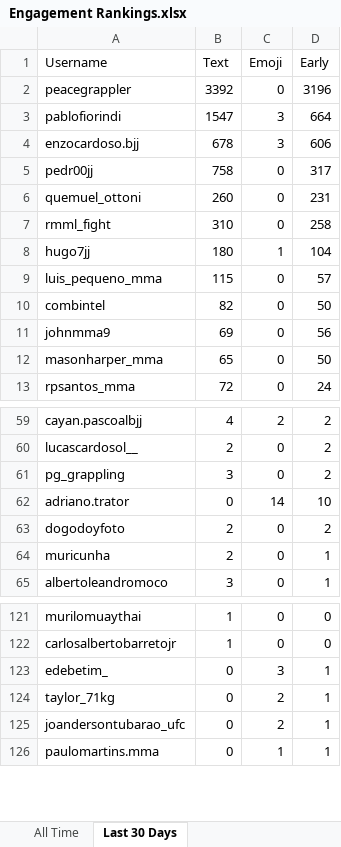
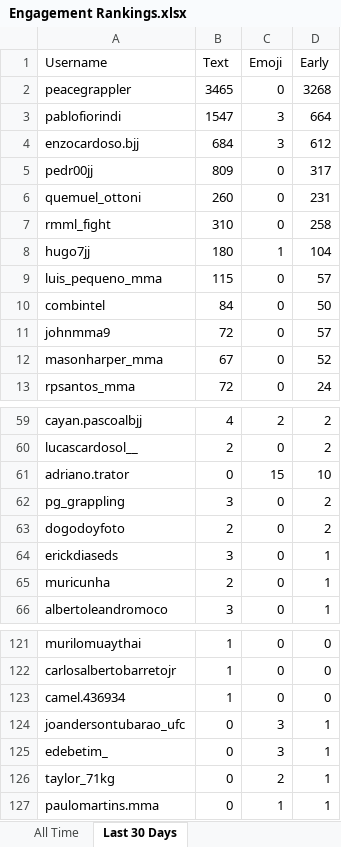
Before and after one commit to paxlucta/peace-grappler, an Excel workbook: Engagement Rankings.xlsx, sheet Last 30 Days, drawn as a sheet; only a part is shown, gaps mark what is left out; values as stored, in another font and other column widths than the file's, no borders; removed rows and columns are numbered as before the commit, all else as after; the diff covers the shown part only; the diff names each change by its address in the sheet, - before the commit and + after, or states it on an @@ line.

```diff
--- a/Engagement Rankings.xlsx (sheet Last 30 Days)
+++ b/Engagement Rankings.xlsx (sheet Last 30 Days)
-B2 (Text): 3392
+B2 (Text): 3465
-D2 (Early): 3196
+D2 (Early): 3268
-B4 (Text): 678
+B4 (Text): 684
-D4 (Early): 606
+D4 (Early): 612
-B5 (Text): 758
+B5 (Text): 809
-B10 (Text): 82
+B10 (Text): 84
-B11 (Text): 69
+B11 (Text): 72
-D11 (Early): 56
+D11 (Early): 57
-B12 (Text): 65
+B12 (Text): 67
-D12 (Early): 50
+D12 (Early): 52
+row 61: adriano.trator | 0 | 15 | 10
-row 62: adriano.trator | 0 | 14 | 10
+row 64: erickdiaseds | 3 | 0 | 1
+row 123: camel.436934 | 1 | 0 | 0
+row 124: joandersontubarao_ufc | 0 | 3 | 1
-row 125: joandersontubarao_ufc | 0 | 2 | 1
```
Also changed, not shown: 3 added rows, 3 removed rows and 2 edited cells elsewhere in this sheet, sheet All Time, Engagement Rankings 2026-05.xlsx, 9 other files.
